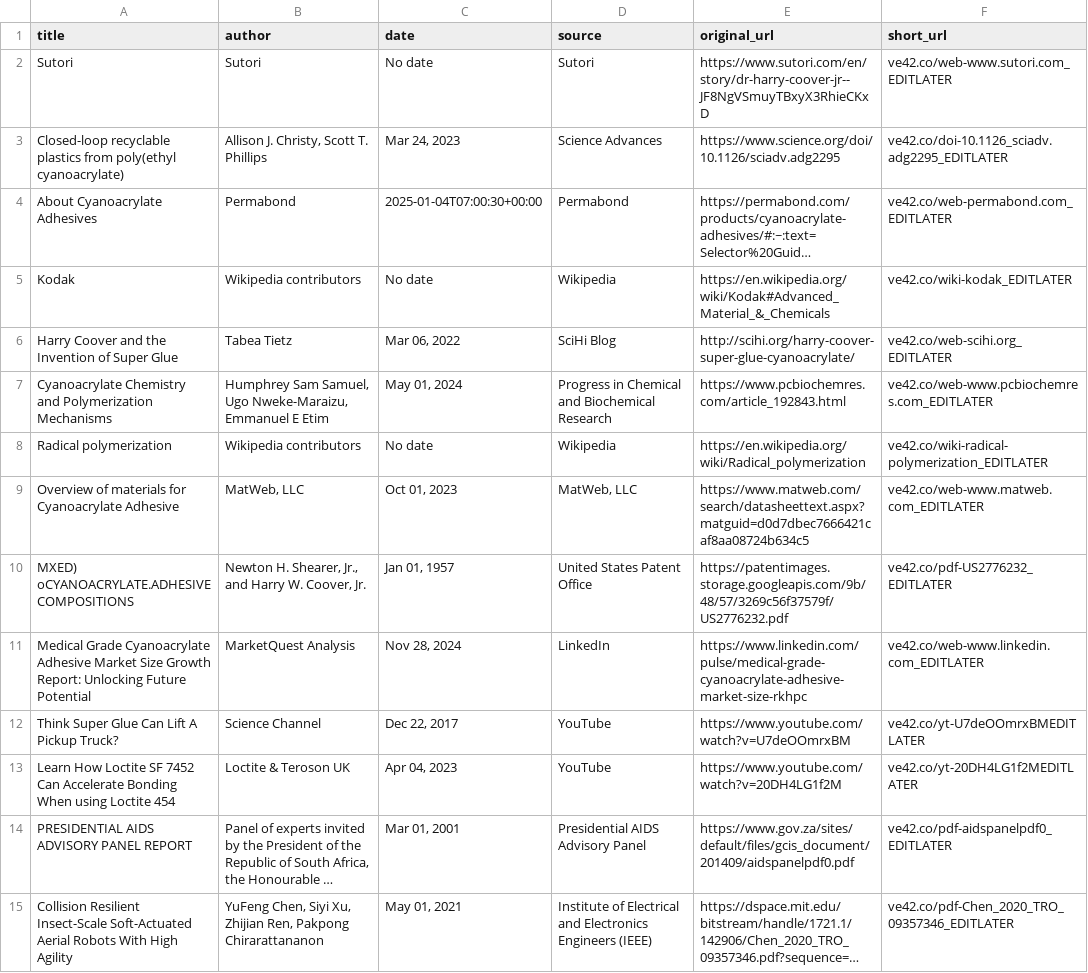
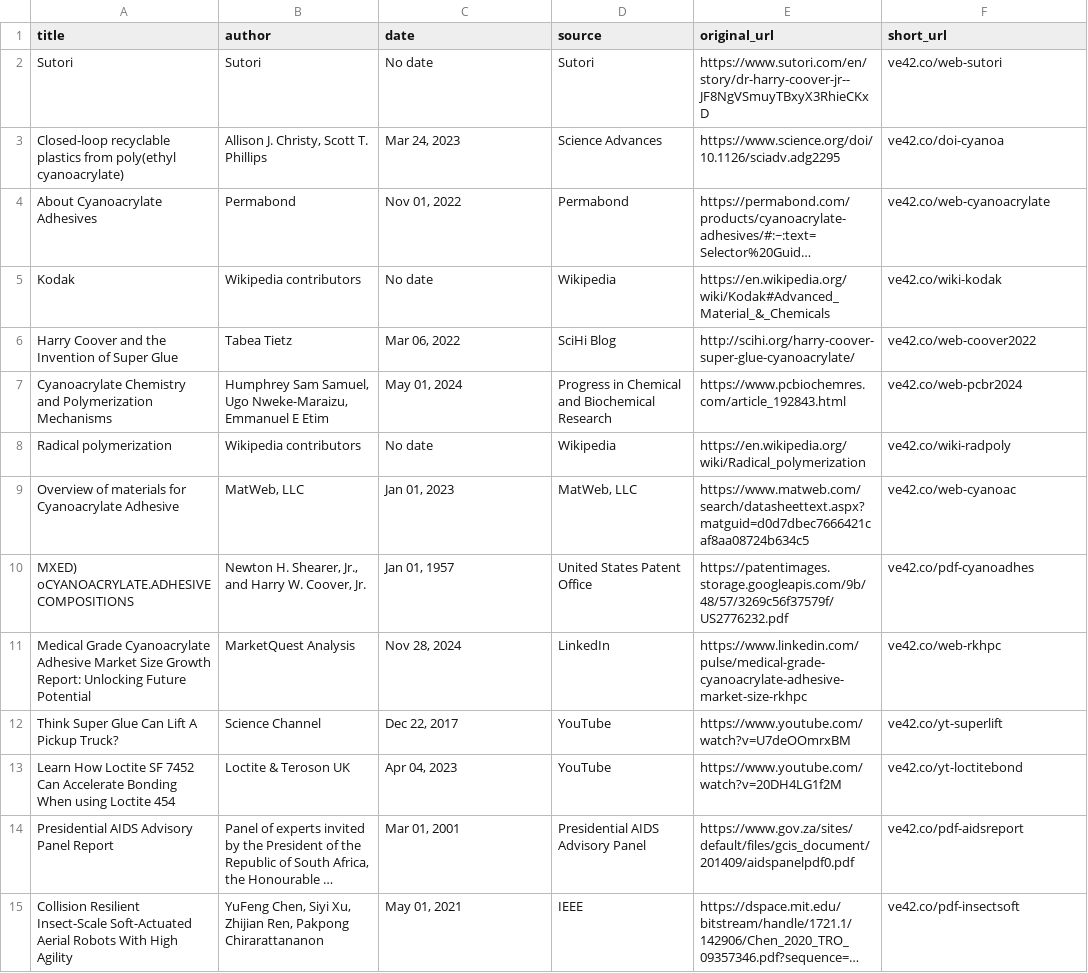
Before and after one commit to vncntt/scripts, a CSV file: references/references.csv, drawn as a sheet; long unchanged cells end in …; the diff names each change by its address in the sheet, - before the commit and + after, or states it on an @@ line.

Commit message:
shorten url fixing

```diff
--- a/references/references.csv
+++ b/references/references.csv
-F2 (short_url): ve42.co/web-www.sutori.com_EDITLATER
+F2 (short_url): ve42.co/web-sutori
-F3 (short_url): ve42.co/doi-10.1126_sciadv.adg2295_EDITLATER
+F3 (short_url): ve42.co/doi-cyanoa
-C4 (date): 2025-01-04T07:00:30+00:00
+C4 (date): Nov 01, 2022
-F4 (short_url): ve42.co/web-permabond.com_EDITLATER
+F4 (short_url): ve42.co/web-cyanoacrylate
-F5 (short_url): ve42.co/wiki-kodak_EDITLATER
+F5 (short_url): ve42.co/wiki-kodak
-F6 (short_url): ve42.co/web-scihi.org_EDITLATER
+F6 (short_url): ve42.co/web-coover2022
-F7 (short_url): ve42.co/web-www.pcbiochemres.com_EDITLATER
+F7 (short_url): ve42.co/web-pcbr2024
-F8 (short_url): ve42.co/wiki-radical-polymerization_EDITLATER
+F8 (short_url): ve42.co/wiki-radpoly
-C9 (date): Oct 01, 2023
+C9 (date): Jan 01, 2023
-F9 (short_url): ve42.co/web-www.matweb.com_EDITLATER
+F9 (short_url): ve42.co/web-cyanoac
-F10 (short_url): ve42.co/pdf-US2776232_EDITLATER
+F10 (short_url): ve42.co/pdf-cyanoadhes
-F11 (short_url): ve42.co/web-www.linkedin.com_EDITLATER
+F11 (short_url): ve42.co/web-rkhpc
-F12 (short_url): ve42.co/yt-U7deOOmrxBMEDITLATER
+F12 (short_url): ve42.co/yt-superlift
-F13 (short_url): ve42.co/yt-20DH4LG1f2MEDITLATER
+F13 (short_url): ve42.co/yt-loctitebond
-A14 (title): PRESIDENTIAL AIDS ADVISORY PANEL REPORT
+A14 (title): Presidential AIDS Advisory Panel Report
-F14 (short_url): ve42.co/pdf-aidspanelpdf0_EDITLATER
+F14 (short_url): ve42.co/pdf-aidsreport
-D15 (source): Institute of Electrical and Electronics Engineers (IEEE)
+D15 (source): IEEE
-F15 (short_url): ve42.co/pdf-Chen_2020_TRO_09357346_EDITLATER
+F15 (short_url): ve42.co/pdf-insectsoft
```
Also changed, not shown: 2 other files.
